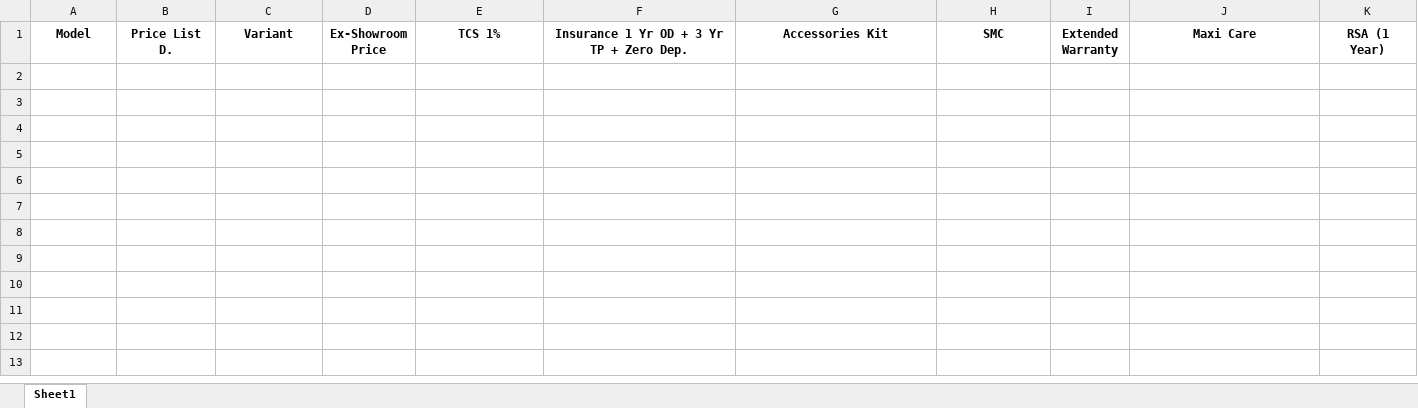
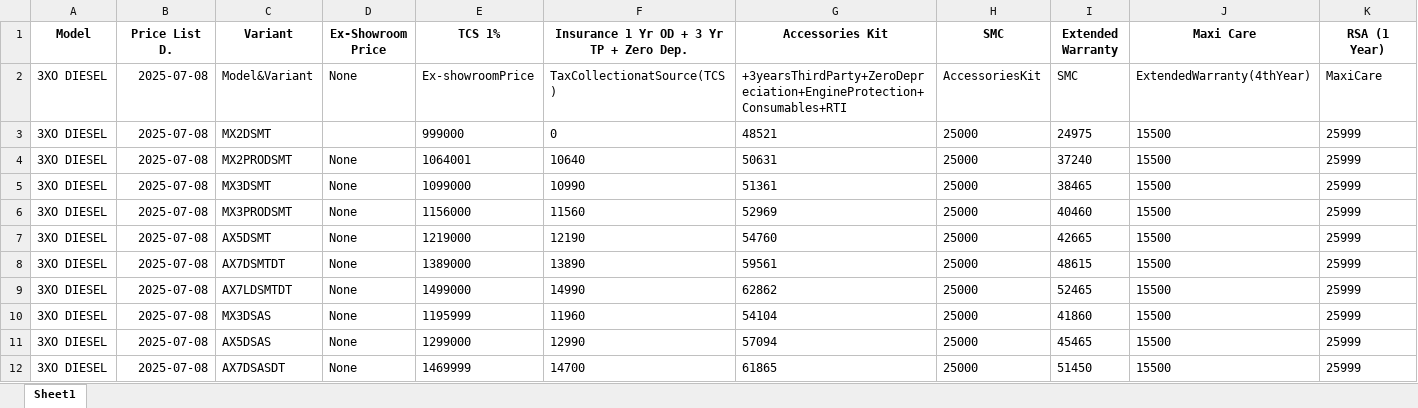
Before and after one commit to raj54669/mahindra-pricing-data, an Excel workbook: data/master_data.xlsx, sheet Sheet1, drawn as a sheet; only a part is shown; values as stored, in another font and other column widths than the file's, no borders; rows hold the shown columns only; the diff names each change by its address in the sheet, - before the commit and + after, or states it on an @@ line.

Commit message:
Update data/master_data.xlsx

```diff
--- a/data/master_data.xlsx (sheet Sheet1)
+++ b/data/master_data.xlsx (sheet Sheet1)
+row 2: 3XO DIESEL | 2025-07-08 | Model&Variant | None | Ex-showroomPrice | TaxCollectionatSource(TCS) | +3yearsThirdParty+ZeroDepreciation+EngineProtection+Consumables+RTI | AccessoriesKit | SMC | ExtendedWarranty(4thYear) | MaxiCare
+row 3: 3XO DIESEL | 2025-07-08 | MX2DSMT |  | 999000 | 0 | 48521 | 25000 | 24975 | 15500 | 25999
+row 4: 3XO DIESEL | 2025-07-08 | MX2PRODSMT | None | 1064001 | 10640 | 50631 | 25000 | 37240 | 15500 | 25999
+row 5: 3XO DIESEL | 2025-07-08 | MX3DSMT | None | 1099000 | 10990 | 51361 | 25000 | 38465 | 15500 | 25999
+row 6: 3XO DIESEL | 2025-07-08 | MX3PRODSMT | None | 1156000 | 11560 | 52969 | 25000 | 40460 | 15500 | 25999
+row 7: 3XO DIESEL | 2025-07-08 | AX5DSMT | None | 1219000 | 12190 | 54760 | 25000 | 42665 | 15500 | 25999
+row 8: 3XO DIESEL | 2025-07-08 | AX7DSMTDT | None | 1389000 | 13890 | 59561 | 25000 | 48615 | 15500 | 25999
+row 9: 3XO DIESEL | 2025-07-08 | AX7LDSMTDT | None | 1499000 | 14990 | 62862 | 25000 | 52465 | 15500 | 25999
+row 10: 3XO DIESEL | 2025-07-08 | MX3DSAS | None | 1195999 | 11960 | 54104 | 25000 | 41860 | 15500 | 25999
+row 11: 3XO DIESEL | 2025-07-08 | AX5DSAS | None | 1299000 | 12990 | 57094 | 25000 | 45465 | 15500 | 25999
+row 12: 3XO DIESEL | 2025-07-08 | AX7DSASDT | None | 1469999 | 14700 | 61865 | 25000 | 51450 | 15500 | 25999
```
